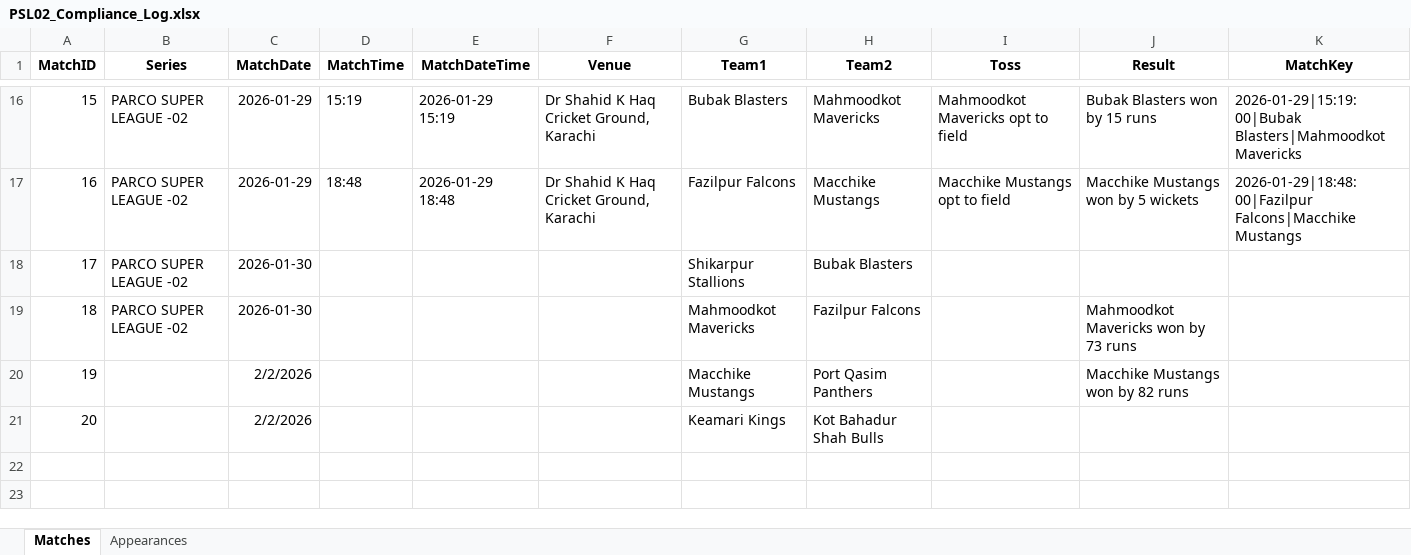
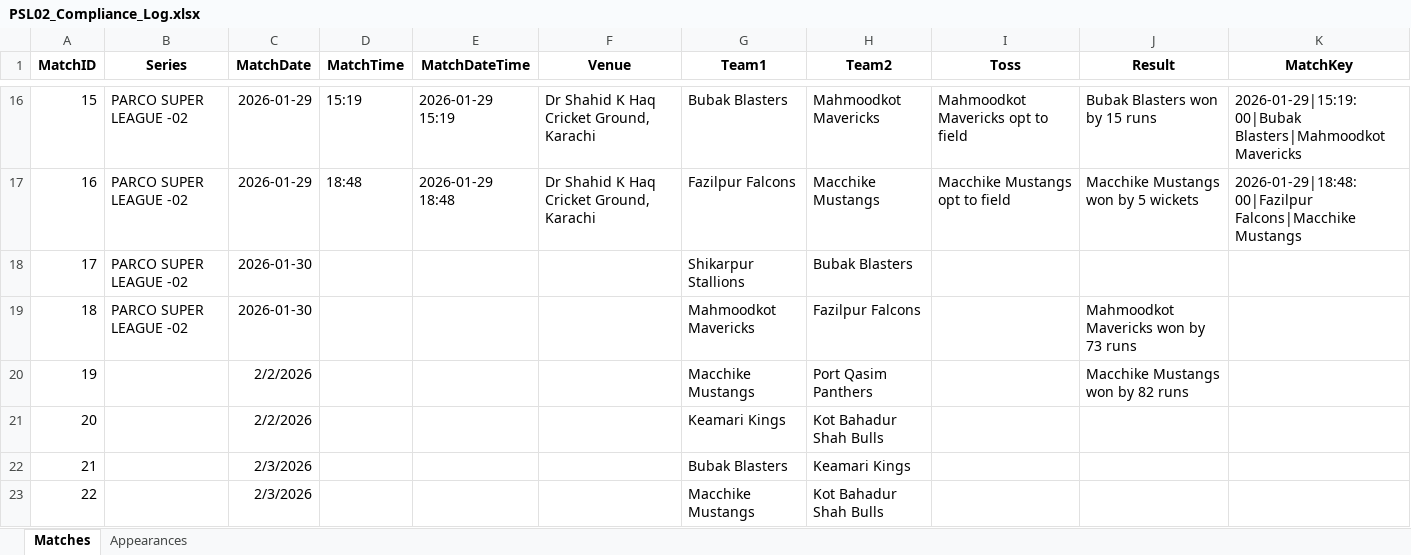
Before and after one commit to mzh1994/PSL-2.0, an Excel workbook: PSL02_Compliance_Log.xlsx, sheet Matches, drawn as a sheet; only a part is shown, gaps mark what is left out; values as stored, in another font and other column widths than the file's, no borders; the diff names each change by its address in the sheet, - before the commit and + after, or states it on an @@ line.

```diff
--- a/PSL02_Compliance_Log.xlsx (sheet Matches)
+++ b/PSL02_Compliance_Log.xlsx (sheet Matches)
+row 22: 21 |  | 2/3/2026 |  |  |  | Bubak Blasters | Keamari Kings
+row 23: 22 |  | 2/3/2026 |  |  |  | Macchike Mustangs | Kot Bahadur Shah Bulls
```
Also changed, not shown: sheet Appearances.
